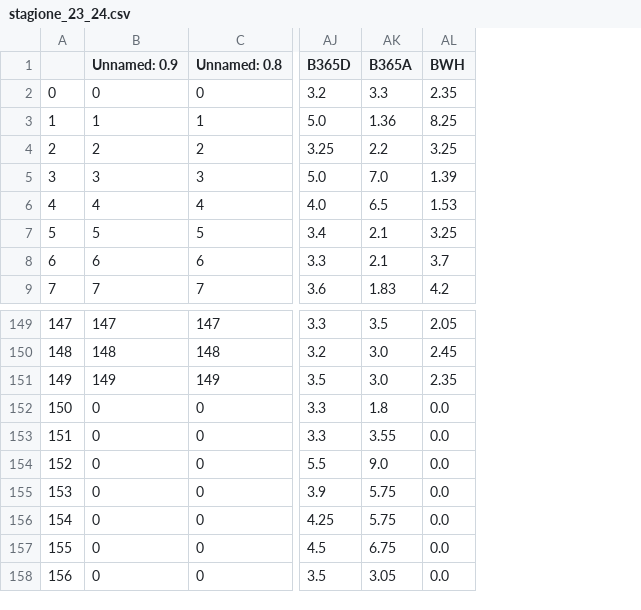
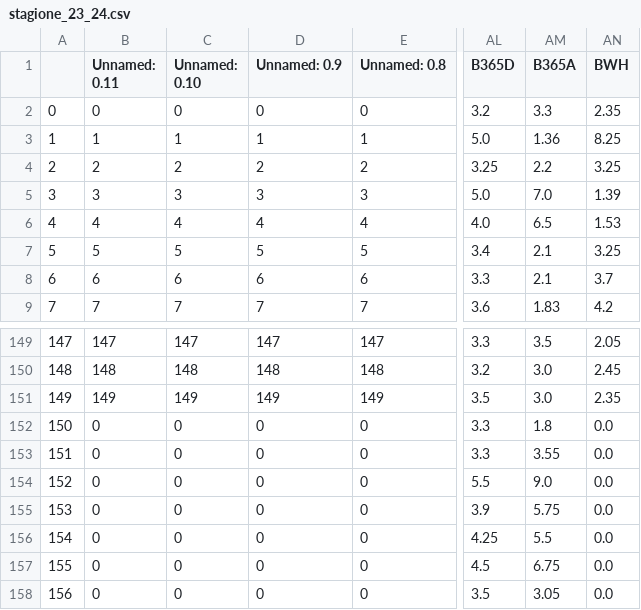
Before and after one commit to Pie98/Serie_A, a CSV file: csv_predictions/stagione_23_24.csv, drawn as a sheet; only a part is shown, gaps mark what is left out; addresses are those after the commit; the diff names each change by its address in the sheet, - before the commit and + after, or states it on an @@ line.

Commit message:
modified:   Data_scraping/last_odds.csv 	modified:   Data_scraping/last_odds.html 	modified:   Data_scraping/min_odds.csv 	modified:   New_predicts.ipynb 	modified:   csv_predictions/stagione_23_24.csv 	modified:   predictions_variations.csv

```diff
--- a/csv_predictions/stagione_23_24.csv
+++ b/csv_predictions/stagione_23_24.csv
+column B (Unnamed: 0.11), rows 2-9: 0 | 1 | 2 | 3 | 4 | 5 | 6 | 7; rows 149-158: 147 | 148 | 149 | 0 | 0 | 0 | 0 | 0 | 0 | 0
+column C (Unnamed: 0.10), rows 2-9: 0 | 1 | 2 | 3 | 4 | 5 | 6 | 7; rows 149-158: 147 | 148 | 149 | 0 | 0 | 0 | 0 | 0 | 0 | 0
-AM156 (B365A): 5.75
+AM156 (B365A): 5.5
```
Also changed, not shown: predictions_variations.csv, 4 other files.
